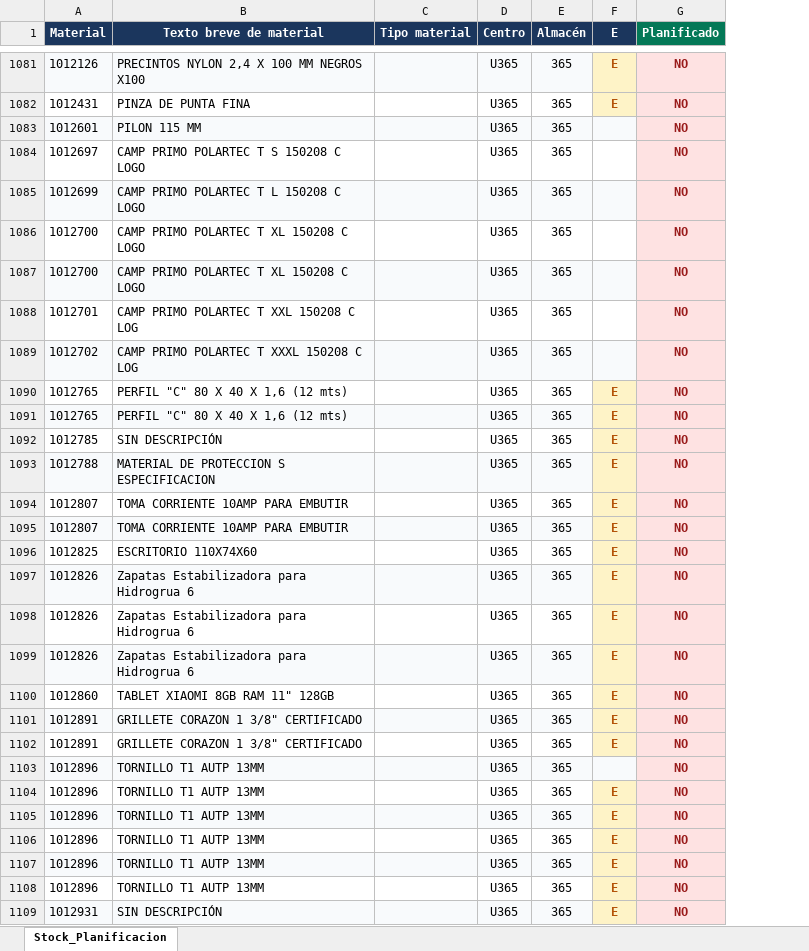
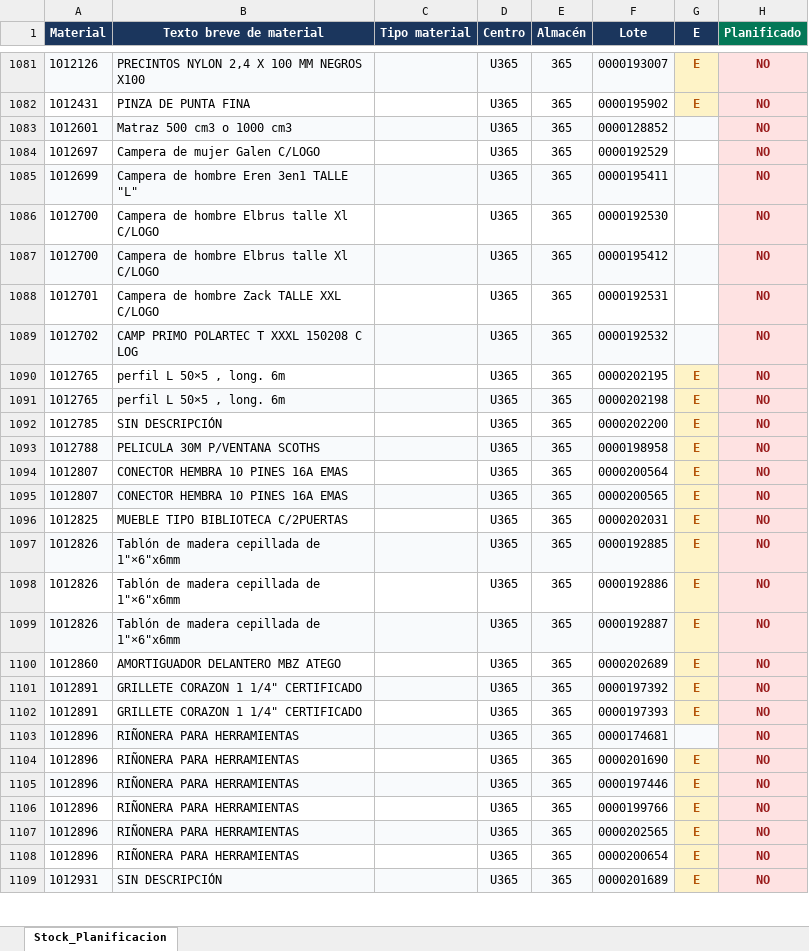
Before and after one commit to Abastecimiento-milicic/abast-milicic.github.io, an Excel workbook: data/Almacen MB52/Combinados/Base MB52 365 - Combinado.xlsx, sheet Stock_Planificacion, drawn as a sheet; only a part is shown, gaps mark what is left out; values as stored, in another font and other column widths than the file's, no borders; the diff covers the shown part only; the diff names each change by its address in the sheet, - before the commit and + after, or states it on an @@ line.

```diff
--- a/data/Almacen MB52/Combinados/Base MB52 365 - Combinado.xlsx (sheet Stock_Planificacion)
+++ b/data/Almacen MB52/Combinados/Base MB52 365 - Combinado.xlsx (sheet Stock_Planificacion)
+column F (Lote), rows 1081-1109: 0000193007 | 0000195902 | 0000128852 | 0000192529 | 0000195411 | 0000192530 | 0000195412 | 0000192531 | 0000192532 | 0000202195 | 0000202198 | 0000202200 | 0000198958 | 0000200564 | 0000200565 | 0000202031 | 0000192885 | 0000192886 | 0000192887 | 0000202689 | 0000197392 | 0000197393 | 0000174681 | 0000201690 | 0000197446 | 0000199766 | 0000202565 | 0000200654 | 0000201689
-B1083 (Texto breve de material): PILON 115 MM
+B1083 (Texto breve de material): Matraz 500 cm3 o 1000 cm3
-B1084 (Texto breve de material): CAMP PRIMO POLARTEC T S 150208 C LOGO
+B1084 (Texto breve de material): Campera de mujer Galen C/LOGO
-B1085 (Texto breve de material): CAMP PRIMO POLARTEC T L 150208 C LOGO
+B1085 (Texto breve de material): Campera de hombre Eren 3en1 TALLE "L"
-B1086:B1087 (Texto breve de material): CAMP PRIMO POLARTEC T XL 150208 C LOGO
+B1086:B1087 (Texto breve de material): Campera de hombre Elbrus talle Xl C/LOGO
-B1088 (Texto breve de material): CAMP PRIMO POLARTEC T XXL 150208 C LOG
+B1088 (Texto breve de material): Campera de hombre Zack TALLE XXL C/LOGO
-B1090:B1091 (Texto breve de material): PERFIL "C" 80 X 40 X 1,6 (12 mts)
+B1090:B1091 (Texto breve de material): perfil L 50×5 , long. 6m
-B1093 (Texto breve de material): MATERIAL DE PROTECCION S ESPECIFICACION
+B1093 (Texto breve de material): PELICULA 30M P/VENTANA SCOTHS
-B1094:B1095 (Texto breve de material): TOMA CORRIENTE 10AMP PARA EMBUTIR
+B1094:B1095 (Texto breve de material): CONECTOR HEMBRA 10 PINES 16A EMAS
-B1096 (Texto breve de material): ESCRITORIO 110X74X60
+B1096 (Texto breve de material): MUEBLE TIPO BIBLIOTECA C/2PUERTAS
-B1097:B1099 (Texto breve de material): Zapatas Estabilizadora para Hidrogrua 6
+B1097:B1099 (Texto breve de material): Tablón de madera cepillada de 1"×6"x6mm
-B1100 (Texto breve de material): TABLET XIAOMI 8GB RAM 11" 128GB
+B1100 (Texto breve de material): AMORTIGUADOR DELANTERO MBZ ATEGO
-B1101:B1102 (Texto breve de material): GRILLETE CORAZON 1 3/8" CERTIFICADO
+B1101:B1102 (Texto breve de material): GRILLETE CORAZON 1 1/4" CERTIFICADO
-B1103:B1108 (Texto breve de material): TORNILLO T1 AUTP 13MM
+B1103:B1108 (Texto breve de material): RIÑONERA PARA HERRAMIENTAS
```
Also changed, not shown: 8 edited cells elsewhere in this sheet, data/Almacen MB52/Base MB52 314.XLSX, data/Almacen MB52/Base MB52 365.XLSX, 19 other files.
